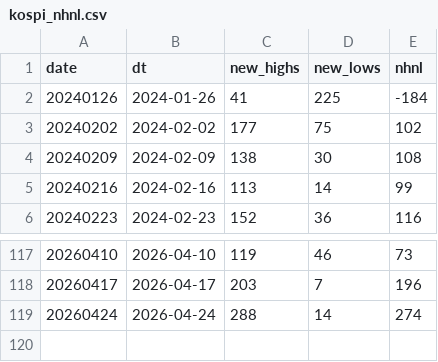
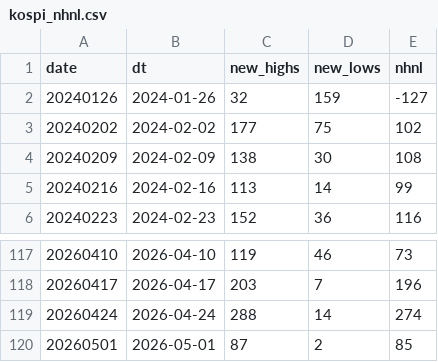
Before and after one commit to onekindalpha/Kospi, a CSV file: data/kospi_nhnl.csv, drawn as a sheet; only a part is shown, gaps mark what is left out.

```diff
--- a/data/kospi_nhnl.csv
+++ b/data/kospi_nhnl.csv
@@ -1,3 +1,3 @@
 date,dt,new_highs,new_lows,nhnl
-20240126,2024-01-26,41,225,-184
+20240126,2024-01-26,32,159,-127
 20240202,2024-02-02,177,75,102
@@ -119 +119,2 @@ date,dt,new_highs,new_lows,nhnl
 20260424,2026-04-24,288,14,274
+20260501,2026-05-01,87,2,85
```
Also changed, not shown: data/kosdaq_nhnl.csv, data/kosdaq_nhnl_daily.csv, 1 other file.
